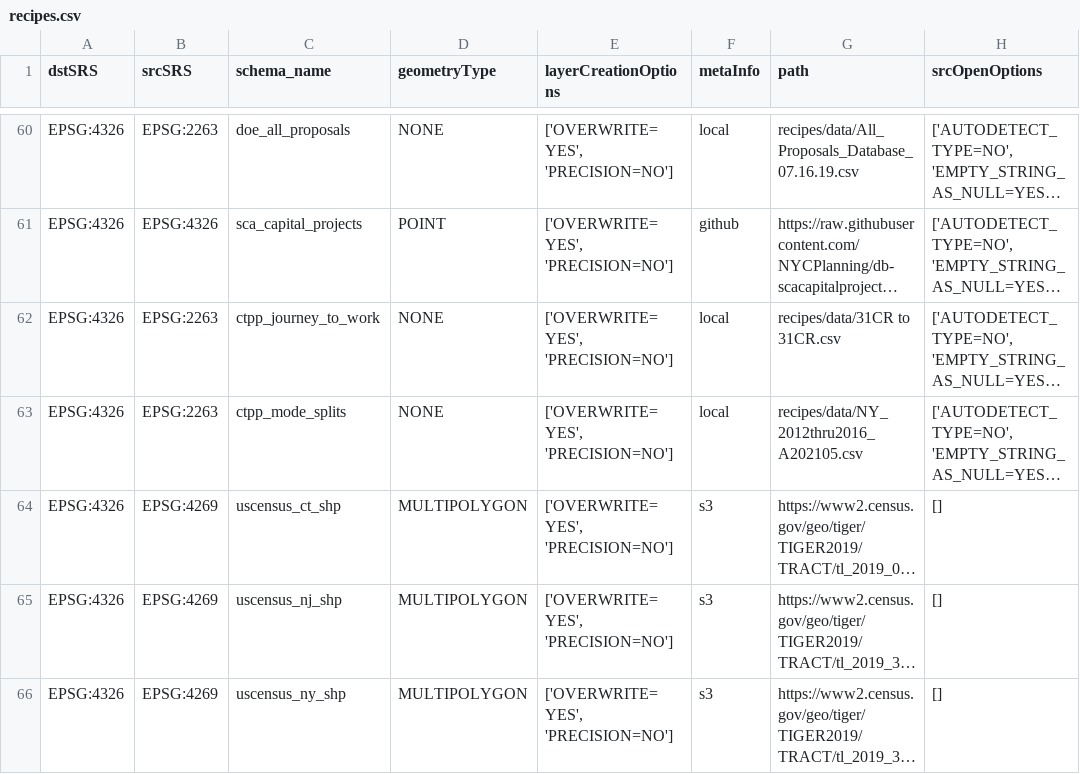
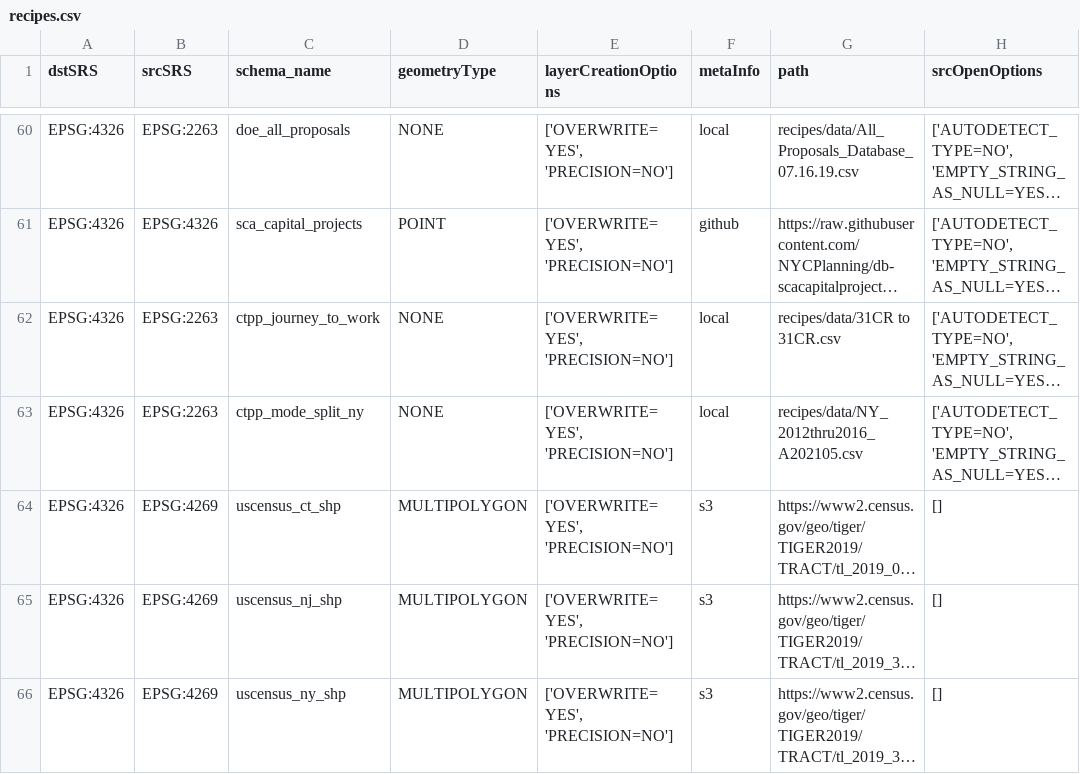
Before and after one commit to NYCPlanning/recipes, a CSV file: recipes/recipes.csv, drawn as a sheet; only a part is shown, gaps mark what is left out; long unchanged cells end in …; the diff names each change by its address in the sheet, - before the commit and + after, or states it on an @@ line.

Commit message:
update ctpp_mode_split

```diff
--- a/recipes/recipes.csv
+++ b/recipes/recipes.csv
-C63 (schema_name): ctpp_mode_splits
+C63 (schema_name): ctpp_mode_split_ny
```
Also changed, not shown: 1 other file.
